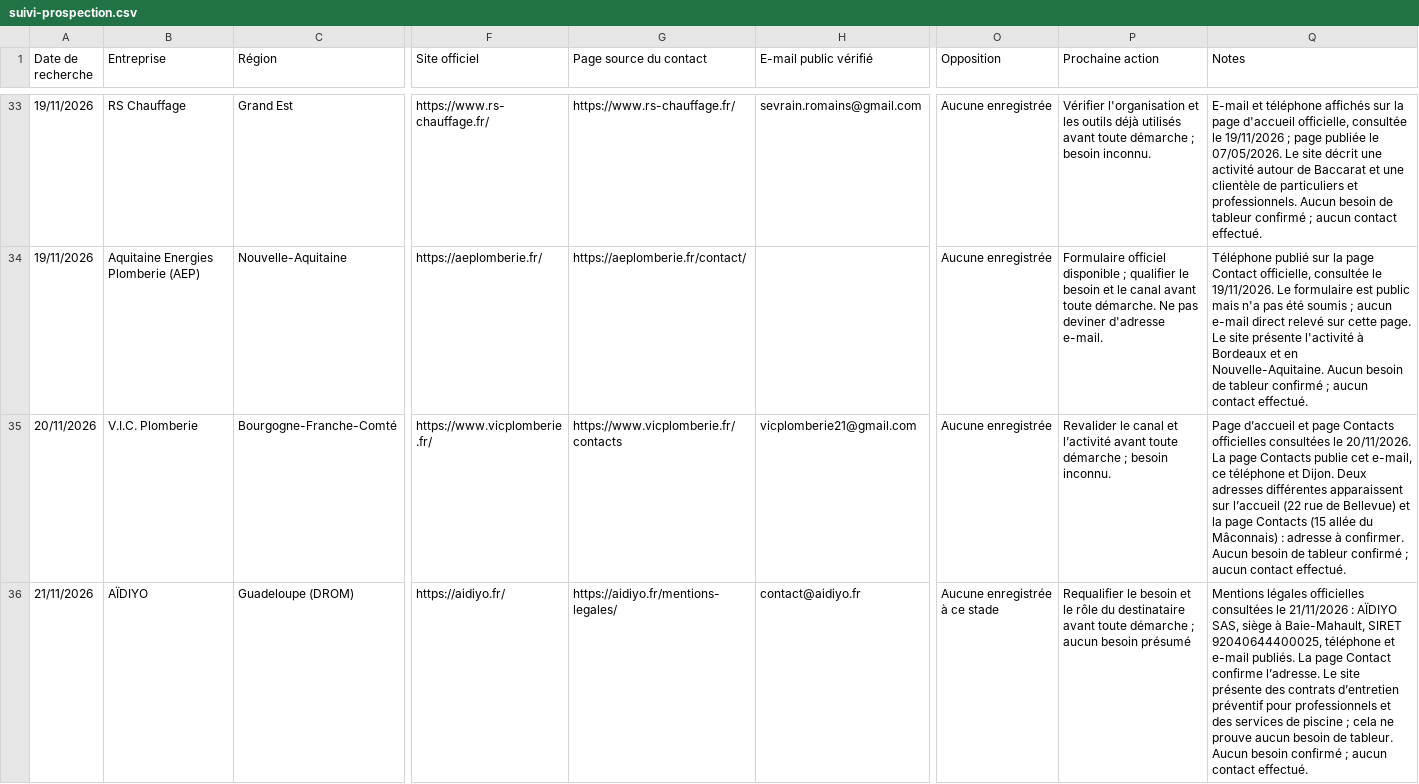
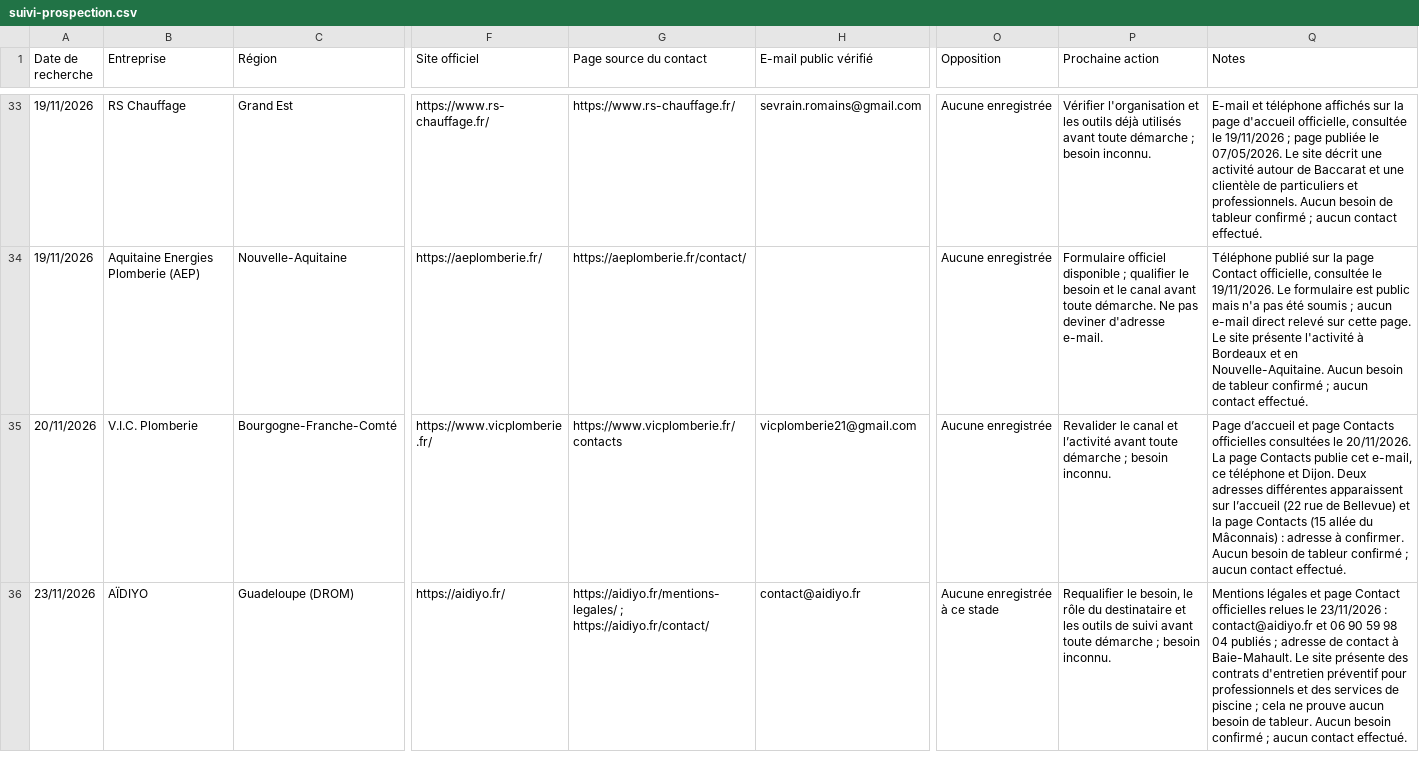
Before and after one commit to Tabandfiles/tableaux-et-methodes, a CSV file: suivi-prospection.csv, drawn as a sheet; only a part is shown, gaps mark what is left out; the diff covers the shown part only; the diff names each change by its address in the sheet, - before the commit and + after, or states it on an @@ line.

Commit message:
Revalider quatre pistes nationales sur les sites officiels

```diff
--- a/suivi-prospection.csv
+++ b/suivi-prospection.csv
-A36 (Date de recherche): 21/11/2026
+A36 (Date de recherche): 23/11/2026
-G36 (Page source du contact): https://aidiyo.fr/mentions-legales/
+G36 (Page source du contact): https://aidiyo.fr/mentions-legales/ ; https://aidiyo.fr/contact/
-P36 (Prochaine action): Requalifier le besoin et le rôle du destinataire avant toute démarche ; aucun besoin présumé
+P36 (Prochaine action): Requalifier le besoin, le rôle du destinataire et les outils de suivi avant toute démarche ; besoin inconnu.
-Q36 (Notes): Mentions légales officielles consultées le 21/11/2026 : AÏDIYO SAS, siège à Baie-Mahault, SIRET 92040644400025, téléphone et e-mail publiés. La page Contact confirme l’adresse. Le site présente des contrats d’entretien préventif pour…
+Q36 (Notes): Mentions légales et page Contact officielles relues le 23/11/2026 : contact@aidiyo.fr et 06 90 59 98 04 publiés ; adresse de contact à Baie-Mahault. Le site présente des contrats d'entretien préventif pour…
```
Also changed, not shown: 11 edited cells elsewhere in this file, 3 other files.
